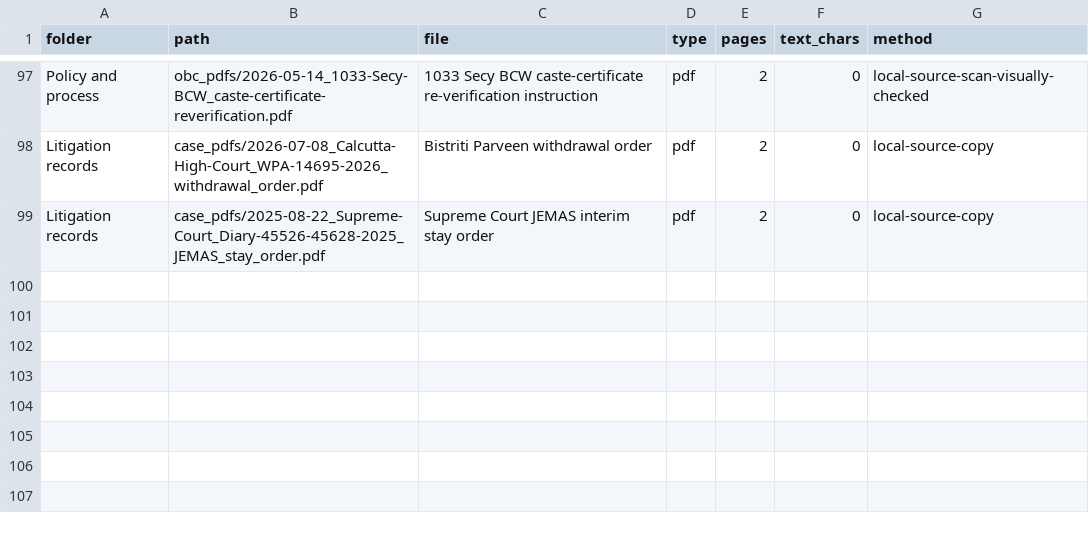
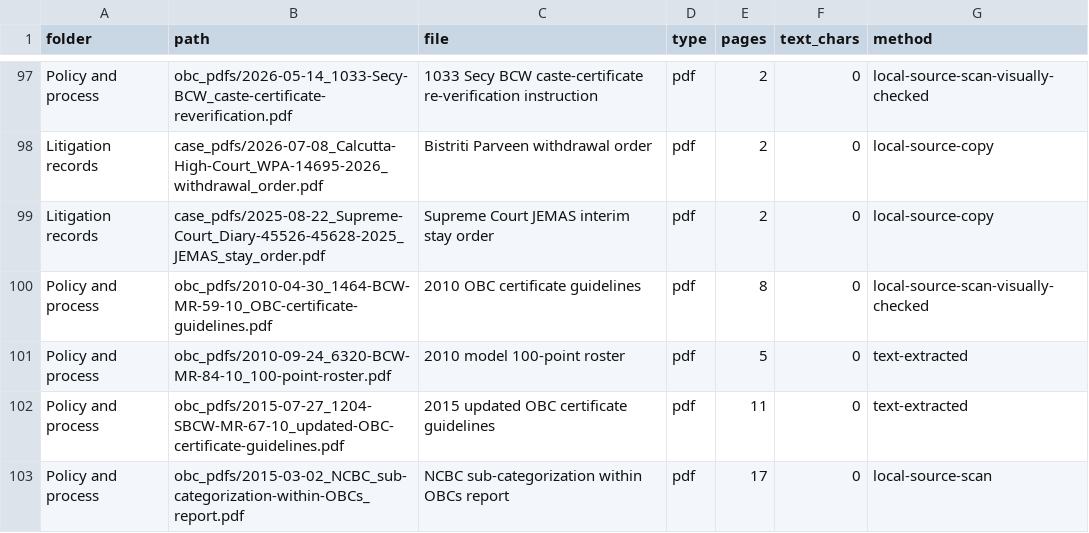
Before and after one commit to b4build/wb-obc-document-bundle, a CSV file: evidence_file_inventory.csv, drawn as a sheet; only a part is shown, gaps mark what is left out; the diff names each change by its address in the sheet, - before the commit and + after, or states it on an @@ line.

Commit message:
Add OBC certificate and roster source records

```diff
--- a/evidence_file_inventory.csv
+++ b/evidence_file_inventory.csv
+row 100: Policy and process | obc_pdfs/2010-04-30_1464-BCW-MR-59-10_OBC-certificate-guidelines.pdf | 2010 OBC certificate guidelines | pdf | 8 | 0 | local-source-scan-visually-checked
+row 101: Policy and process | obc_pdfs/2010-09-24_6320-BCW-MR-84-10_100-point-roster.pdf | 2010 model 100-point roster | pdf | 5 | 0 | text-extracted
+row 102: Policy and process | obc_pdfs/2015-07-27_1204-SBCW-MR-67-10_updated-OBC-certificate-guidelines.pdf | 2015 updated OBC certificate guidelines | pdf | 11 | 0 | text-extracted
+row 103: Policy and process | obc_pdfs/2015-03-02_NCBC_sub-categorization-within-OBCs_report.pdf | NCBC sub-categorization within OBCs report | pdf | 17 | 0 | local-source-scan
```
Also changed, not shown: 7 other files.
